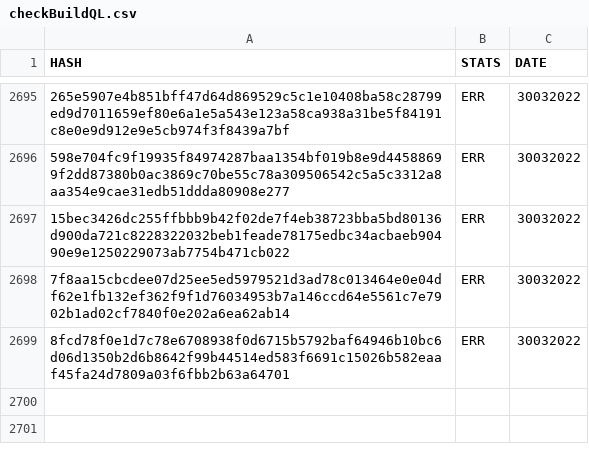
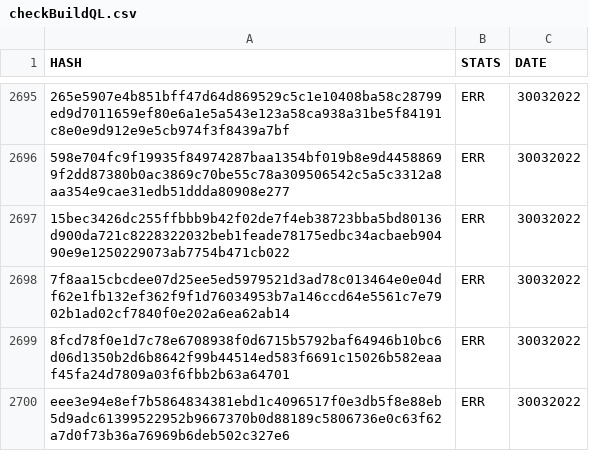
Before and after one commit to saramentr/myCheckBuild, a CSV file: checkBuildQL.csv, drawn as a sheet; only a part is shown, gaps mark what is left out; the diff names each change by its address in the sheet, - before the commit and + after, or states it on an @@ line.

```diff
--- a/checkBuildQL.csv
+++ b/checkBuildQL.csv
+row 2700: eee3e94e8ef7b5864834381ebd1c4096517f0e3db5f8e88eb5d9adc61399522952b9667370b0d88189c5806736e0c63f62a7d0f73b36a76969b6deb502c327e6 | ERR | 30032022
```
Also changed, not shown: 1 other file.
